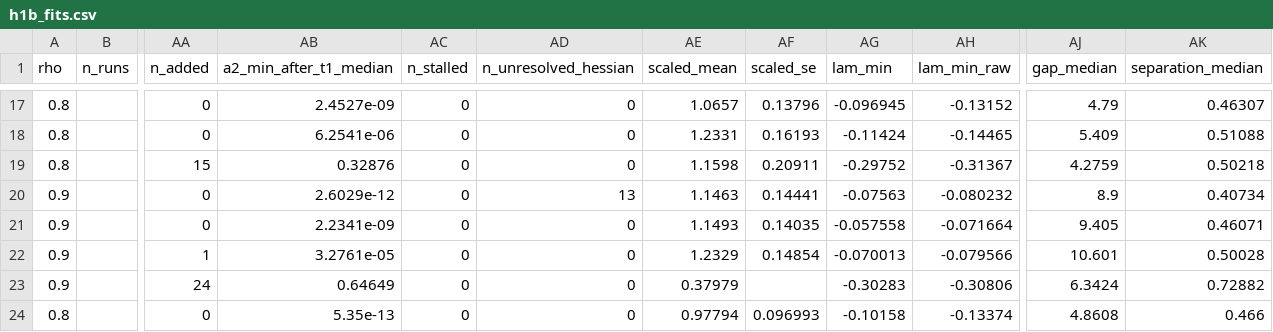
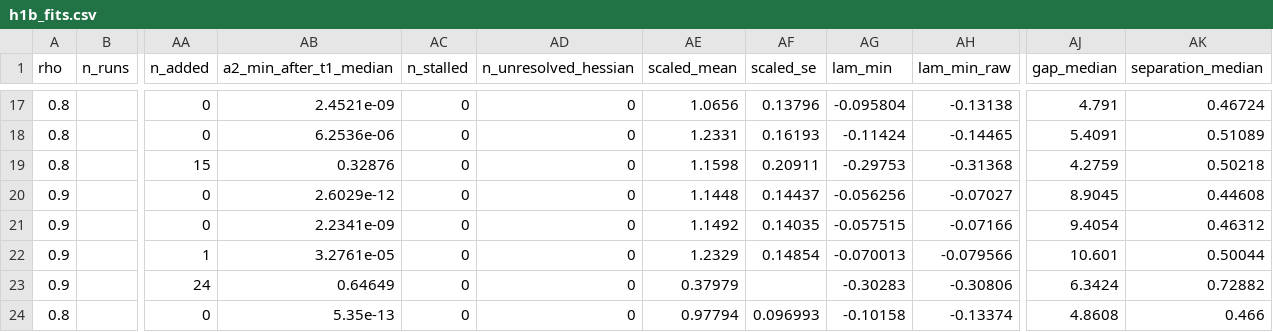
Before and after one commit to seamus-fallows/TTN-regimes, a CSV file: experiments/order/results/h1b_fits.csv, drawn as a sheet; only a part is shown, gaps mark what is left out; the diff covers the shown part only; the diff names each change by its address in the sheet, - before the commit and + after, or states it on an @@ line.

```diff
--- a/experiments/order/results/h1b_fits.csv
+++ b/experiments/order/results/h1b_fits.csv
-AB17 (a2_min_after_t1_median): 2.4527e-09
+AB17 (a2_min_after_t1_median): 2.4521e-09
-AE17 (scaled_mean): 1.0657
+AE17 (scaled_mean): 1.0656
-AG17 (lam_min): -0.096945
+AG17 (lam_min): -0.095804
-AH17 (lam_min_raw): -0.13152
+AH17 (lam_min_raw): -0.13138
-AJ17 (gap_median): 4.79
+AJ17 (gap_median): 4.791
-AK17 (separation_median): 0.46307
+AK17 (separation_median): 0.46724
-AB18 (a2_min_after_t1_median): 6.2541e-06
+AB18 (a2_min_after_t1_median): 6.2536e-06
-AJ18 (gap_median): 5.409
+AJ18 (gap_median): 5.4091
-AK18 (separation_median): 0.51088
+AK18 (separation_median): 0.51089
-AG19 (lam_min): -0.29752
+AG19 (lam_min): -0.29753
-AH19 (lam_min_raw): -0.31367
+AH19 (lam_min_raw): -0.31368
-AD20 (n_unresolved_hessian): 13
+AD20 (n_unresolved_hessian): 0
-AE20 (scaled_mean): 1.1463
+AE20 (scaled_mean): 1.1448
-AF20 (scaled_se): 0.14441
+AF20 (scaled_se): 0.14437
-AG20 (lam_min): -0.07563
+AG20 (lam_min): -0.056256
-AH20 (lam_min_raw): -0.080232
+AH20 (lam_min_raw): -0.07027
-AJ20 (gap_median): 8.9
+AJ20 (gap_median): 8.9045
-AK20 (separation_median): 0.40734
+AK20 (separation_median): 0.44608
-AE21 (scaled_mean): 1.1493
+AE21 (scaled_mean): 1.1492
-AG21 (lam_min): -0.057558
+AG21 (lam_min): -0.057515
-AH21 (lam_min_raw): -0.071664
+AH21 (lam_min_raw): -0.07166
-AJ21 (gap_median): 9.405
+AJ21 (gap_median): 9.4054
-AK21 (separation_median): 0.46071
+AK21 (separation_median): 0.46312
-AK22 (separation_median): 0.50028
+AK22 (separation_median): 0.50044
```
Also changed, not shown: 29 edited cells elsewhere in this file, 5 other files.
